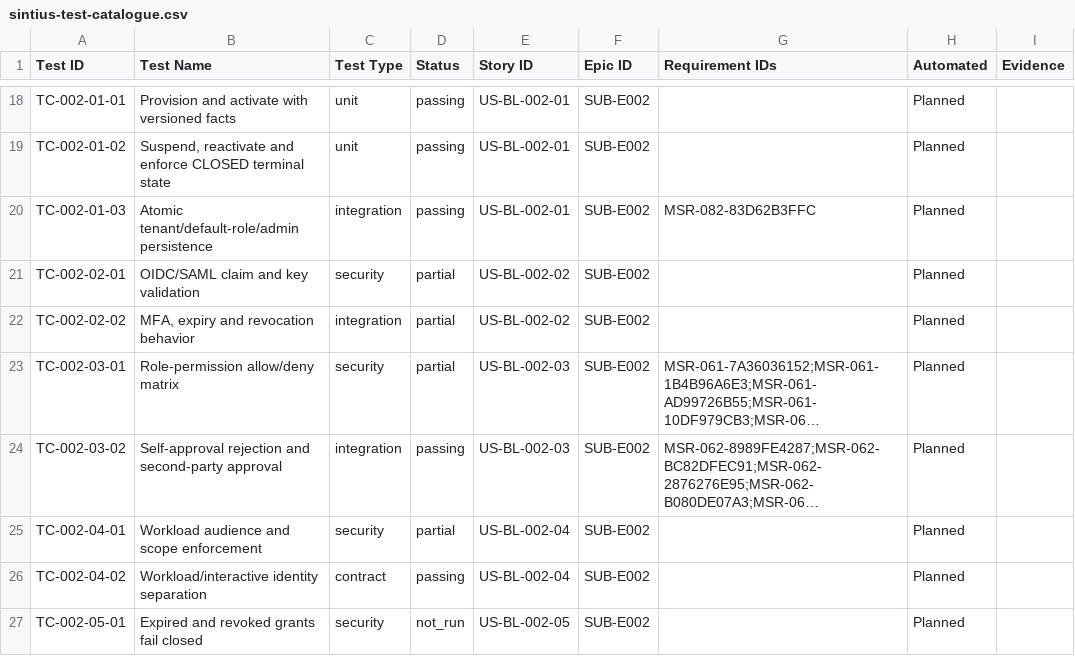
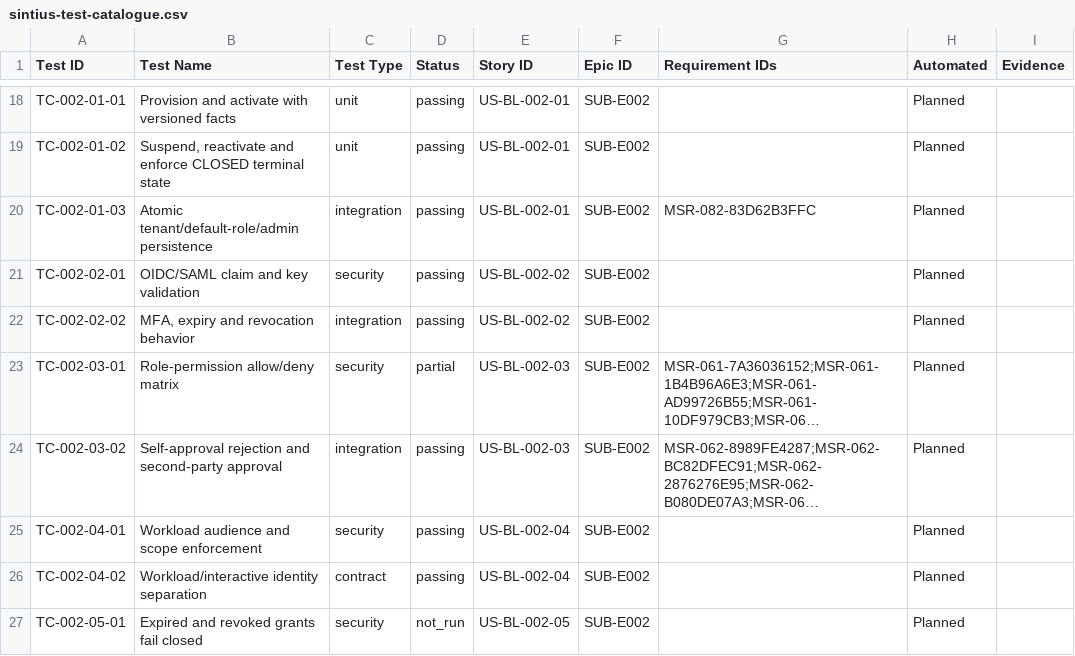
Before and after one commit to Sathyanarayan-Kiran/Sintius, a CSV file: docs/implementation/jira/sintius-test-catalogue.csv, drawn as a sheet; only a part is shown, gaps mark what is left out; long unchanged cells end in …; the diff names each change by its address in the sheet, - before the commit and + after, or states it on an @@ line.

```diff
--- a/docs/implementation/jira/sintius-test-catalogue.csv
+++ b/docs/implementation/jira/sintius-test-catalogue.csv
-D21:D22 (Status): partial
+D21:D22 (Status): passing
-D25 (Status): partial
+D25 (Status): passing
```
Also changed, not shown: 32 other files.
